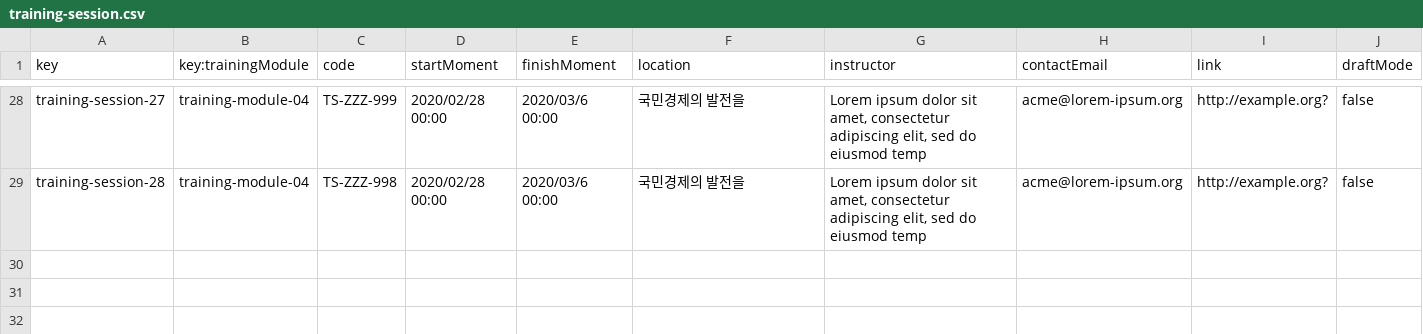
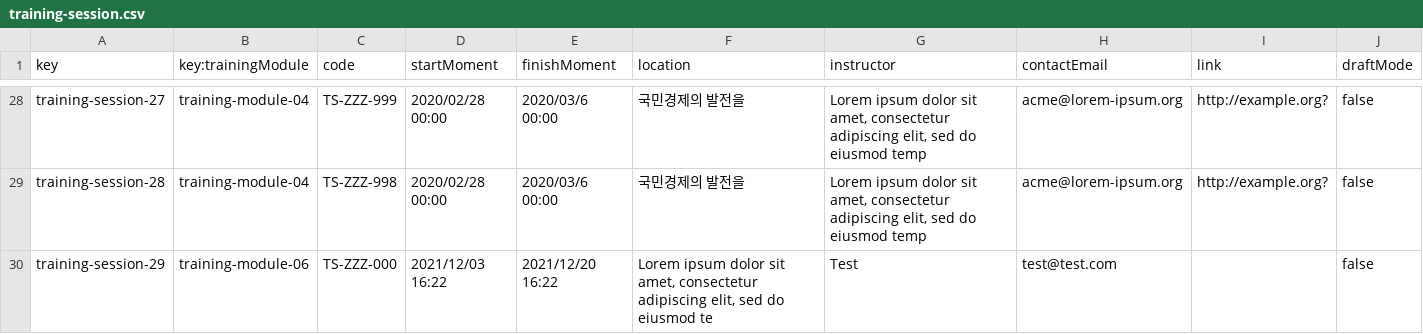
Before and after one commit to DP2-C1-020/Acme-SF-D01, a CSV file: src/main/webapp/WEB-INF/resources/sample-data/training-session.csv, drawn as a sheet; only a part is shown, gaps mark what is left out; the diff names each change by its address in the sheet, - before the commit and + after, or states it on an @@ line.

Commit message:
fix: training session publish fixed

```diff
--- a/src/main/webapp/WEB-INF/resources/sample-data/training-session.csv
+++ b/src/main/webapp/WEB-INF/resources/sample-data/training-session.csv
+row 30: training-session-29 | training-module-06 | TS-ZZZ-000 | 2021/12/03 16:22 | 2021/12/20 16:22 | Lorem ipsum dolor sit amet, consectetur adipiscing elit, sed do eiusmod te | Test | test@test.com |  | false
```
Also changed, not shown: 1 other file.
